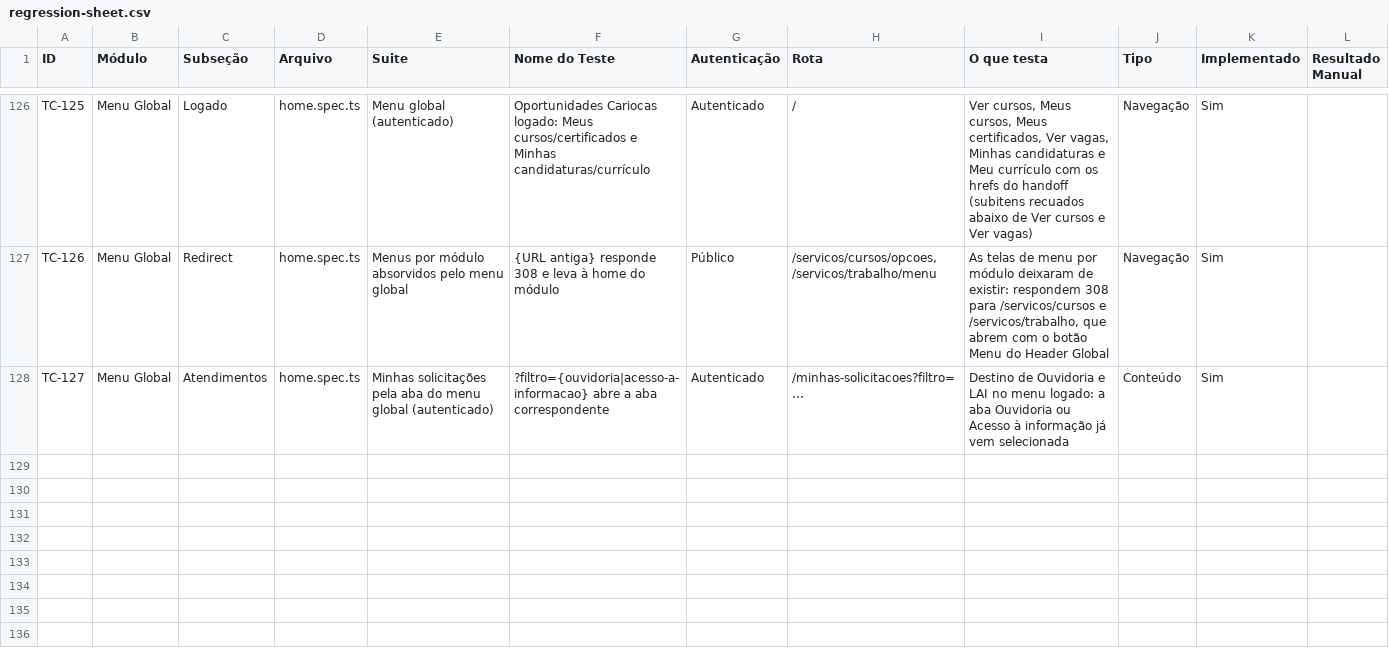
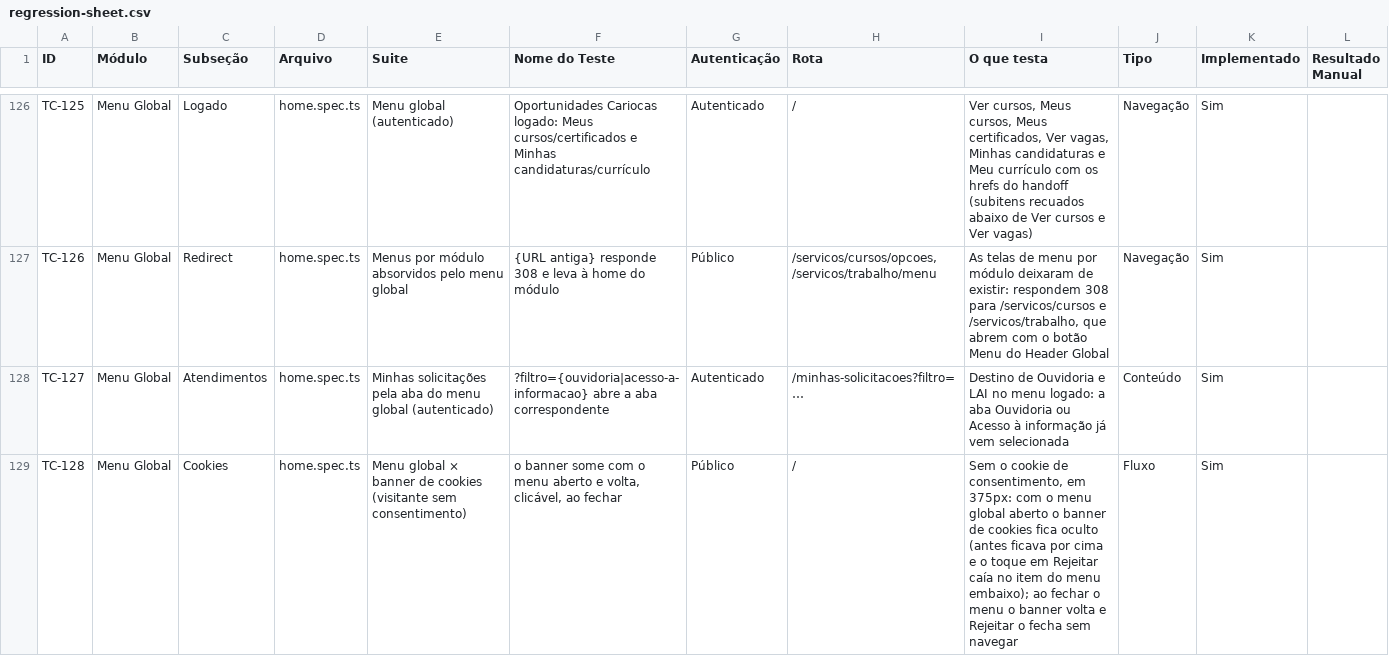
Before and after one commit to prefeitura-rio/superapp, a CSV file: e2e/regression-sheet.csv, drawn as a sheet; only a part is shown, gaps mark what is left out; rows hold the shown columns only; the diff names each change by its address in the sheet, - before the commit and + after, or states it on an @@ line.

Commit message:
fix(menu): oculta o banner de cookies enquanto o menu global está aberto

```diff
--- a/e2e/regression-sheet.csv
+++ b/e2e/regression-sheet.csv
+row 129: TC-128 | Menu Global | Cookies | home.spec.ts | Menu global × banner de cookies (visitante sem consentimento) | o banner some com o menu aberto e volta, clicável, ao fechar | Público | / | Sem o cookie de consentimento, em 375px: com o menu global aberto o banner de cookies fica oculto (antes ficava por cima e o toque em Rejeitar caía no item do menu embaixo); ao fechar o menu o banner volta e Rejeitar o fecha sem navegar | Fluxo | Sim
```
Also changed, not shown: 6 other files.
